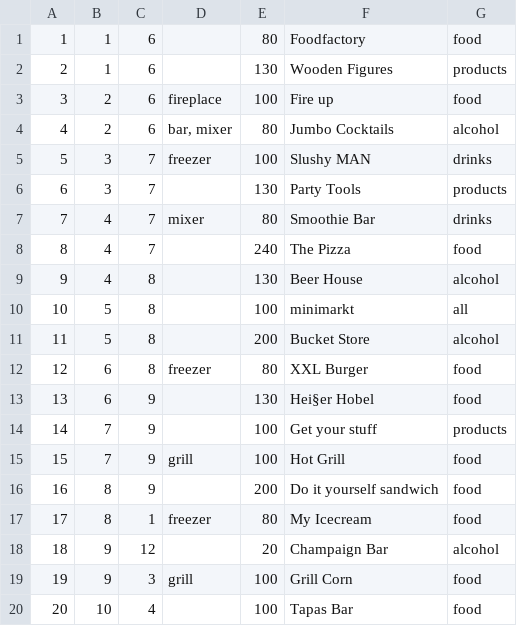
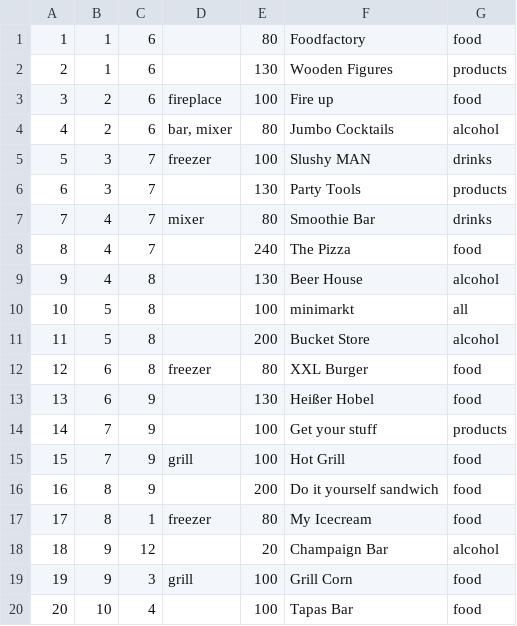
Before and after one commit to ga67vib/DBrocks, a CSV file: CSV/Booth.csv, drawn as a sheet; the diff names each change by its address in the sheet, - before the commit and + after, or states it on an @@ line.

Commit message:
Add Booths

```diff
--- a/CSV/Booth.csv
+++ b/CSV/Booth.csv
-F13: Hei§er Hobel
+F13: Heißer Hobel
```
Also changed, not shown: 4 other files.
